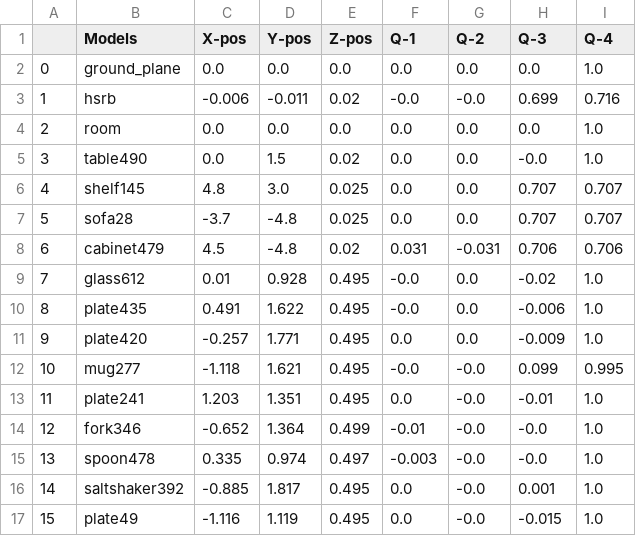
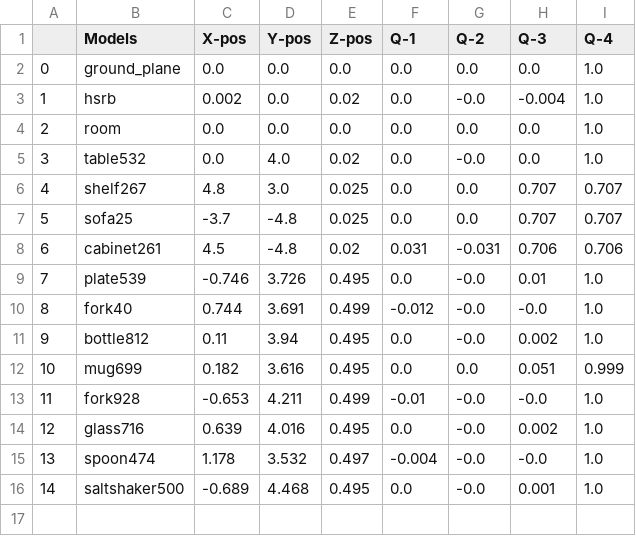
Before and after one commit to SOHAIL1996/Automatic_Test_Generation_For_Robot_Self_Examination, a CSV file: src/logger/logs/nav_start_logs.csv, drawn as a sheet; removed rows and columns are numbered as before the commit, all else as after; the diff names each change by its address in the sheet, - before the commit and + after, or states it on an @@ line.

```diff
--- a/src/logger/logs/nav_start_logs.csv
+++ b/src/logger/logs/nav_start_logs.csv
-C3 (X-pos): -0.006
+C3 (X-pos): 0.002
-D3 (Y-pos): -0.011
+D3 (Y-pos): 0.0
-F3 (Q-1): -0.0
+F3 (Q-1): 0.0
-H3 (Q-3): 0.699
+H3 (Q-3): -0.004
-I3 (Q-4): 0.716
+I3 (Q-4): 1.0
-B5 (Models): table490
+B5 (Models): table532
-D5 (Y-pos): 1.5
+D5 (Y-pos): 4.0
-G5 (Q-2): 0.0
+G5 (Q-2): -0.0
-H5 (Q-3): -0.0
+H5 (Q-3): 0.0
-B6 (Models): shelf145
+B6 (Models): shelf267
-B7 (Models): sofa28
+B7 (Models): sofa25
-B8 (Models): cabinet479
+B8 (Models): cabinet261
-row 9: 7 | glass612 | 0.01 | 0.928 | 0.495 | -0.0 | 0.0 | -0.02 | 1.0
-row 10: 8 | plate435 | 0.491 | 1.622 | 0.495 | -0.0 | 0.0 | -0.006 | 1.0
-row 11: 9 | plate420 | -0.257 | 1.771 | 0.495 | 0.0 | 0.0 | -0.009 | 1.0
-row 12: 10 | mug277 | -1.118 | 1.621 | 0.495 | -0.0 | -0.0 | 0.099 | 0.995
@@ column A renumbered between rows 9 and 13 @@
-B9 (Models): plate241
+B9 (Models): plate539
-C9 (X-pos): 1.203
+C9 (X-pos): -0.746
-D9 (Y-pos): 1.351
+D9 (Y-pos): 3.726
-H9 (Q-3): -0.01
+H9 (Q-3): 0.01
+row 10: 8 | fork40 | 0.744 | 3.691 | 0.499 | -0.012 | -0.0 | -0.0 | 1.0
+row 11: 9 | bottle812 | 0.11 | 3.94 | 0.495 | 0.0 | -0.0 | 0.002 | 1.0
+row 12: 10 | mug699 | 0.182 | 3.616 | 0.495 | 0.0 | 0.0 | 0.051 | 0.999
-B13 (Models): fork346
+B13 (Models): fork928
-C13 (X-pos): -0.652
+C13 (X-pos): -0.653
-D13 (Y-pos): 1.364
+D13 (Y-pos): 4.211
+row 14: 12 | glass716 | 0.639 | 4.016 | 0.495 | 0.0 | -0.0 | 0.002 | 1.0
-B15 (Models): spoon478
+B15 (Models): spoon474
-C15 (X-pos): 0.335
+C15 (X-pos): 1.178
-D15 (Y-pos): 0.974
+D15 (Y-pos): 3.532
-F15 (Q-1): -0.003
+F15 (Q-1): -0.004
-B16 (Models): saltshaker392
+B16 (Models): saltshaker500
-C16 (X-pos): -0.885
+C16 (X-pos): -0.689
-D16 (Y-pos): 1.817
+D16 (Y-pos): 4.468
-row 17: 15 | plate49 | -1.116 | 1.119 | 0.495 | 0.0 | -0.0 | -0.015 | 1.0
```
Also changed, not shown: src/logger/logs/start_up_logs.csv, 24 other files.
